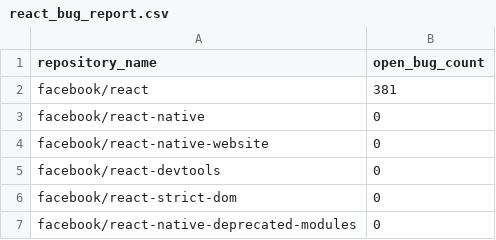
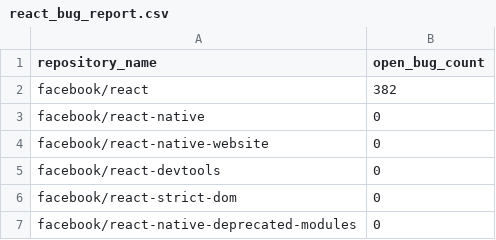
Before and after one commit to karthikabinav/facebook-react-issues, a CSV file: react_bug_report.csv, drawn as a sheet.

Commit message:
Add React bug report analyzing Type: Bug issues across Facebook repositories

```diff
--- a/react_bug_report.csv
+++ b/react_bug_report.csv
@@ -1,3 +1,3 @@
 repository_name,open_bug_count
-facebook/react,381
+facebook/react,382
 facebook/react-native,0
```
